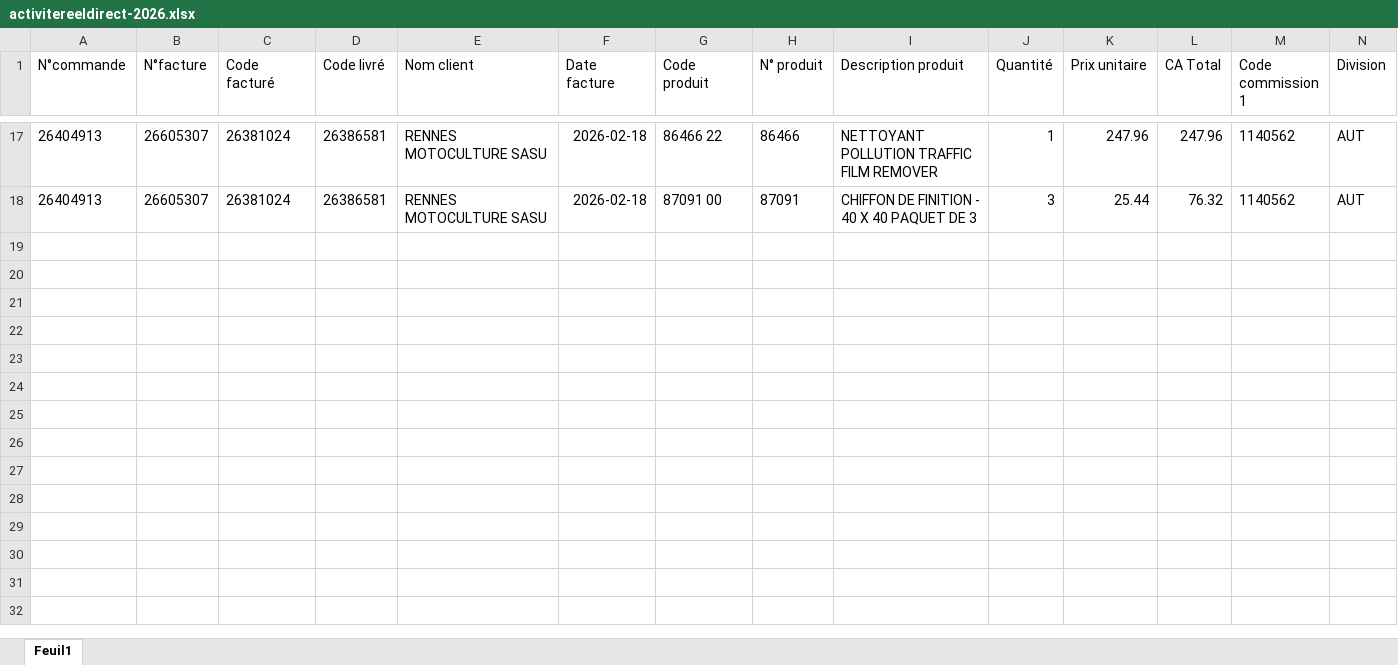
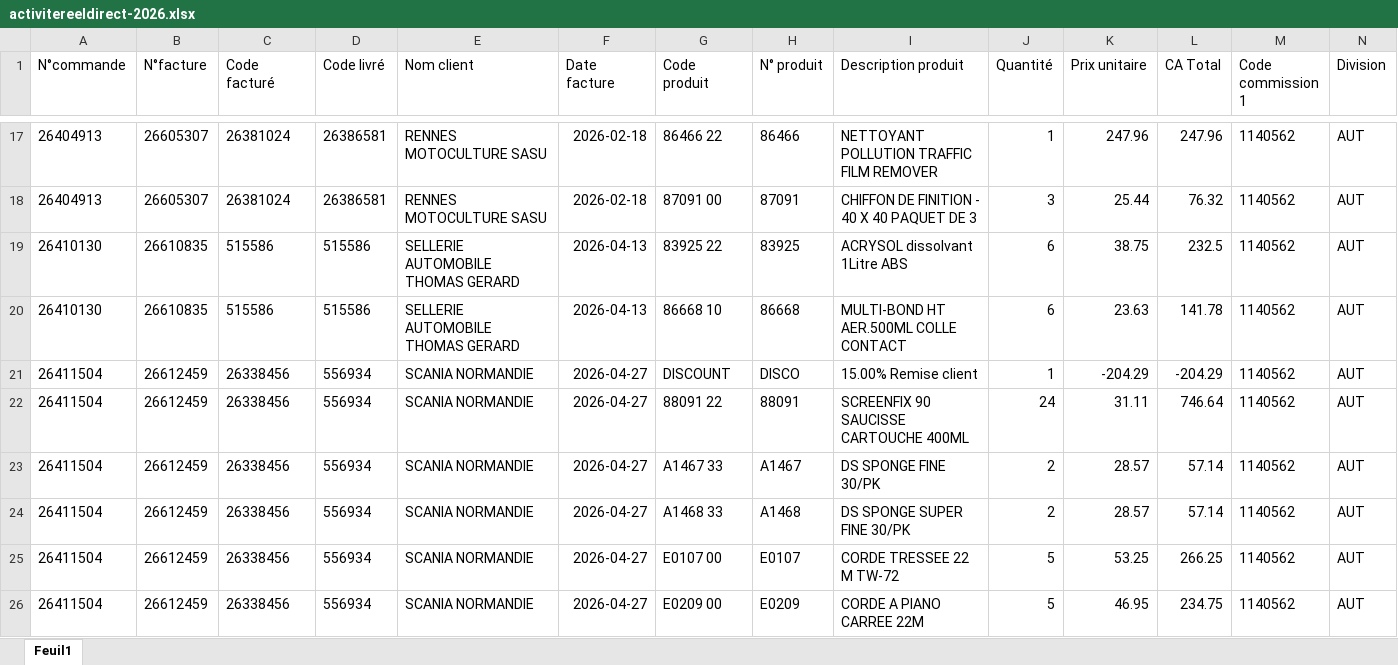
Before and after one commit to lgarciia/Portail-Commercial-KENT, an Excel workbook: activitereeldirect-2026.xlsx, sheet Feuil1, drawn as a sheet; only a part is shown, gaps mark what is left out; values as stored, in another font and other column widths than the file's, no borders; rows hold the shown columns only; the diff names each change by its address in the sheet, - before the commit and + after, or states it on an @@ line.

```diff
--- a/activitereeldirect-2026.xlsx (sheet Feuil1)
+++ b/activitereeldirect-2026.xlsx (sheet Feuil1)
+row 19: 26410130 | 26610835 | 515586 | 515586 | SELLERIE AUTOMOBILE THOMAS GERARD | 2026-04-13 | 83925 22 | 83925 | ACRYSOL dissolvant 1Litre ABS | 6 | 38.75 | 232.5 | 1140562 | AUT
+row 20: 26410130 | 26610835 | 515586 | 515586 | SELLERIE AUTOMOBILE THOMAS GERARD | 2026-04-13 | 86668 10 | 86668 | MULTI-BOND HT AER.500ML COLLE CONTACT | 6 | 23.63 | 141.78 | 1140562 | AUT
+row 21: 26411504 | 26612459 | 26338456 | 556934 | SCANIA NORMANDIE | 2026-04-27 | DISCOUNT | DISCO | 15.00% Remise client | 1 | -204.29 | -204.29 | 1140562 | AUT
+row 22: 26411504 | 26612459 | 26338456 | 556934 | SCANIA NORMANDIE | 2026-04-27 | 88091 22 | 88091 | SCREENFIX 90 SAUCISSE CARTOUCHE 400ML | 24 | 31.11 | 746.64 | 1140562 | AUT
+row 23: 26411504 | 26612459 | 26338456 | 556934 | SCANIA NORMANDIE | 2026-04-27 | A1467 33 | A1467 | DS SPONGE FINE 30/PK | 2 | 28.57 | 57.14 | 1140562 | AUT
+row 24: 26411504 | 26612459 | 26338456 | 556934 | SCANIA NORMANDIE | 2026-04-27 | A1468 33 | A1468 | DS SPONGE SUPER FINE 30/PK | 2 | 28.57 | 57.14 | 1140562 | AUT
+row 25: 26411504 | 26612459 | 26338456 | 556934 | SCANIA NORMANDIE | 2026-04-27 | E0107 00 | E0107 | CORDE TRESSEE 22 M TW-72 | 5 | 53.25 | 266.25 | 1140562 | AUT
+row 26: 26411504 | 26612459 | 26338456 | 556934 | SCANIA NORMANDIE | 2026-04-27 | E0209 00 | E0209 | CORDE A PIANO CARREE 22M | 5 | 46.95 | 234.75 | 1140562 | AUT
```
Also changed, not shown: activitereelford-2026.xlsx, activitereelgueudet-2026.xlsx, 1 other file.
